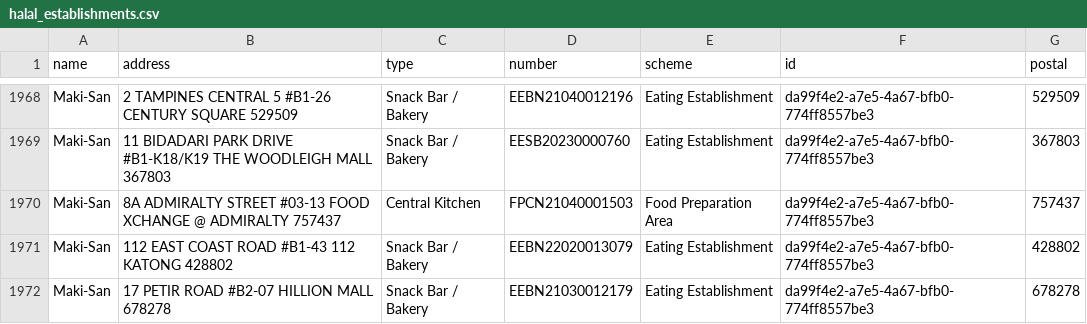
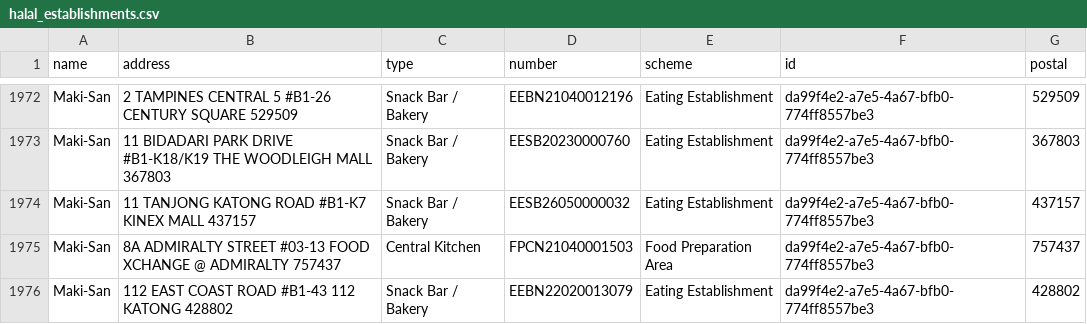
Before and after one commit to zootato/singapore-halal-establishments, a CSV file: halal_establishments.csv, drawn as a sheet; only a part is shown, gaps mark what is left out; the shorter side is filled out with more unchanged rows; the diff covers the shown part only; the diff names each change by its address in the sheet, - before the commit and + after, or states it on an @@ line.

```diff
--- a/halal_establishments.csv
+++ b/halal_establishments.csv
+row 1974: Maki-San | 11 TANJONG KATONG ROAD #B1-K7 KINEX MALL 437157 | Snack Bar / Bakery | EESB26050000032 | Eating Establishment | da99f4e2-a7e5-4a67-bfb0-774ff8557be3 | 437157
```
Also changed, not shown: 15 added rows, 7 removed rows and 1 moved row elsewhere in this file, 3 other files.
